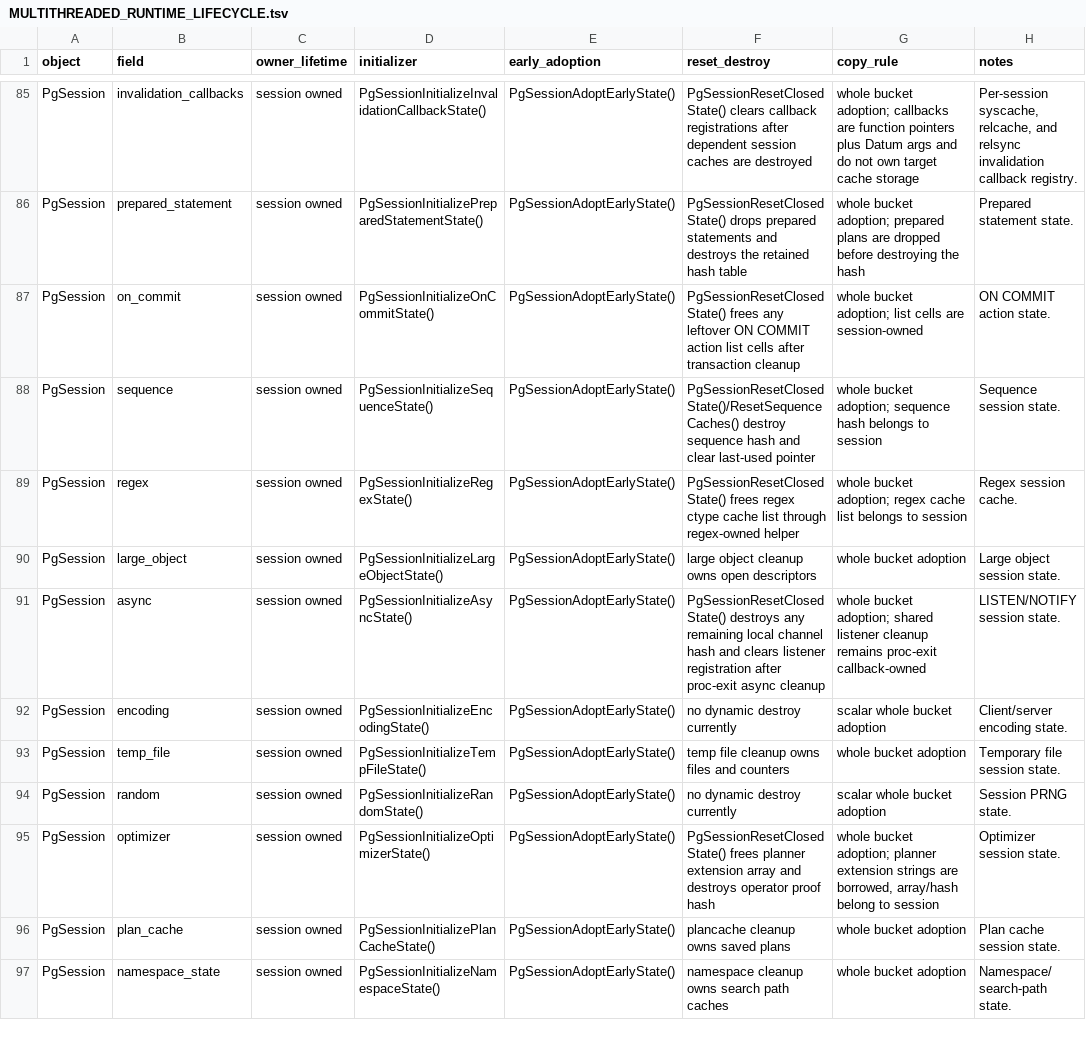
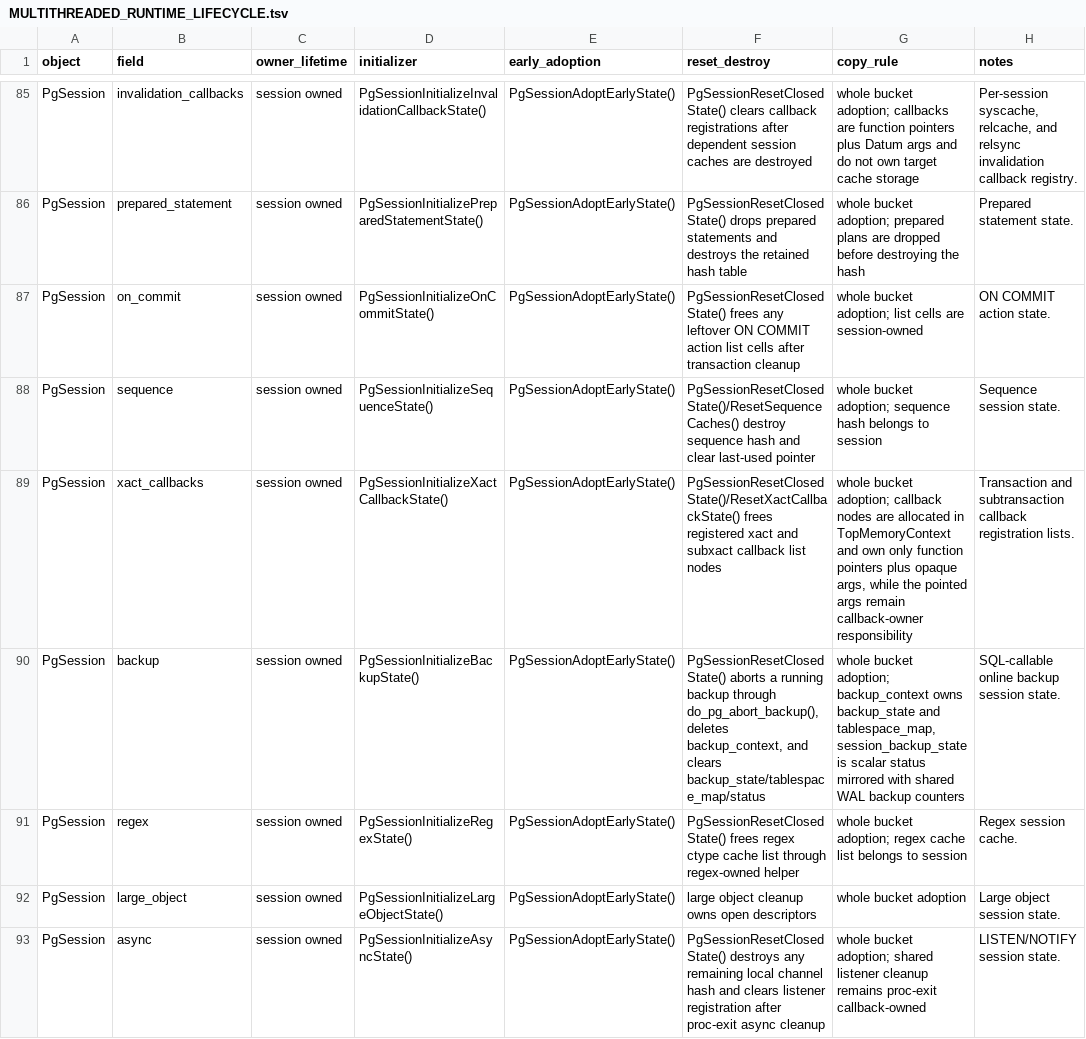
Before and after one commit to gburd/postgres, a TSV file: MULTITHREADED_RUNTIME_LIFECYCLE.tsv, drawn as a sheet; only a part is shown, gaps mark what is left out; the shorter side is filled out with more unchanged rows.

Commit message:
Move xact callback and backup state behind PgSession

```diff
--- a/MULTITHREADED_RUNTIME_LIFECYCLE.tsv
+++ b/MULTITHREADED_RUNTIME_LIFECYCLE.tsv
@@ -88,2 +88,4 @@ PgSession	on_commit	session owned	PgSessionInitializeOnCommitState()	PgSessionAd
 PgSession	sequence	session owned	PgSessionInitializeSequenceState()	PgSessionAdoptEarlyState()	PgSessionResetClosedState()/ResetSequenceCaches() destroy sequence hash and clear last-used pointer	whole bucket adoption; sequence hash belongs to session	Sequence session state.
+PgSession	xact_callbacks	session owned	PgSessionInitializeXactCallbackState()	PgSessionAdoptEarlyState()	PgSessionResetClosedState()/ResetXactCallbackState() frees registered xact and subxact callback list nodes	whole bucket adoption; callback nodes are allocated in TopMemoryContext and own only function pointers plus opaque args, while the pointed args remain callback-owner responsibility	Transaction and subtransaction callback registration lists.
+PgSession	backup	session owned	PgSessionInitializeBackupState()	PgSessionAdoptEarlyState()	PgSessionResetClosedState() aborts a running backup through do_pg_abort_backup(), deletes backup_context, and clears backup_state/tablespace_map/status	whole bucket adoption; backup_context owns backup_state and tablespace_map, session_backup_state is scalar status mirrored with shared WAL backup counters	SQL-callable online backup session state.
 PgSession	regex	session owned	PgSessionInitializeRegexState()	PgSessionAdoptEarlyState()	PgSessionResetClosedState() frees regex ctype cache list through regex-owned helper	whole bucket adoption; regex cache list belongs to session	Regex session cache.
```
Also changed, not shown: 14 other files.
